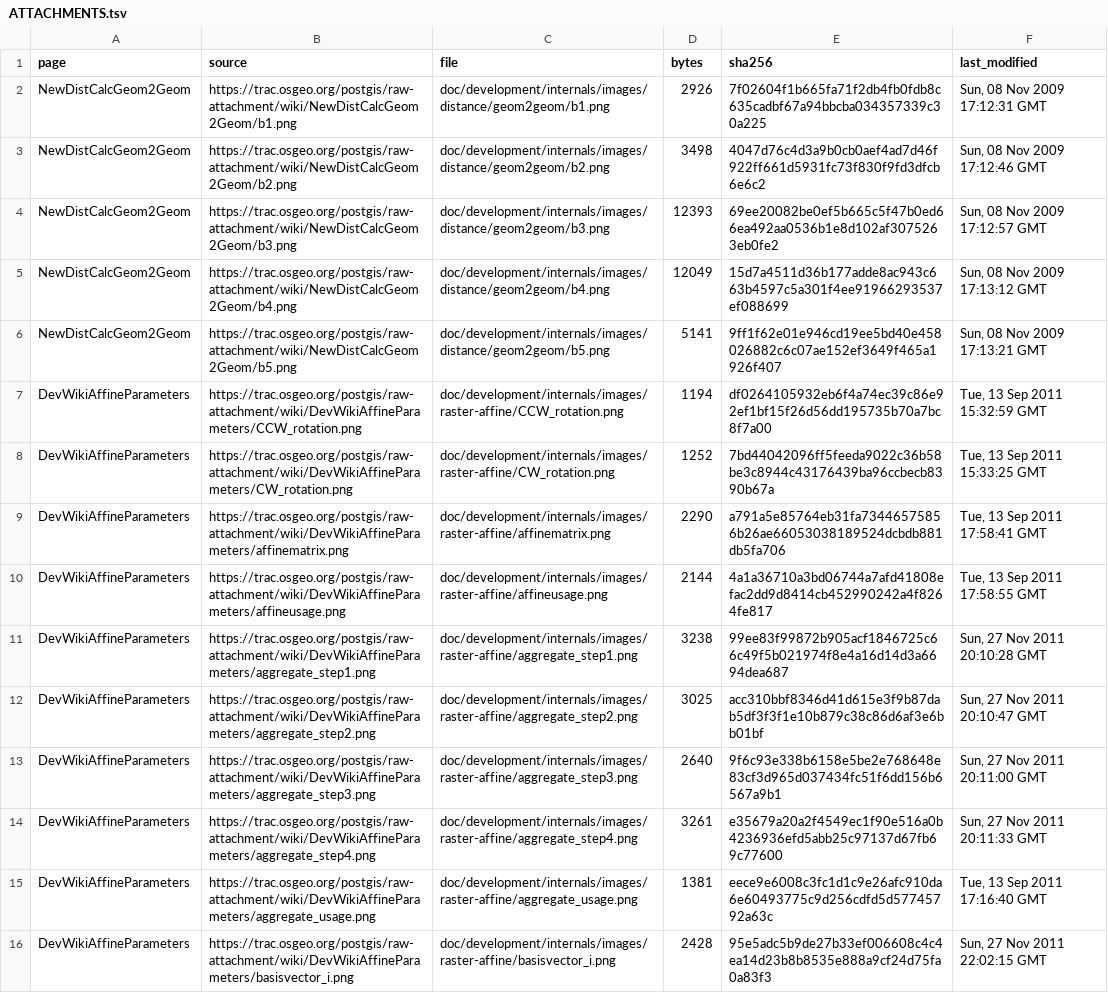
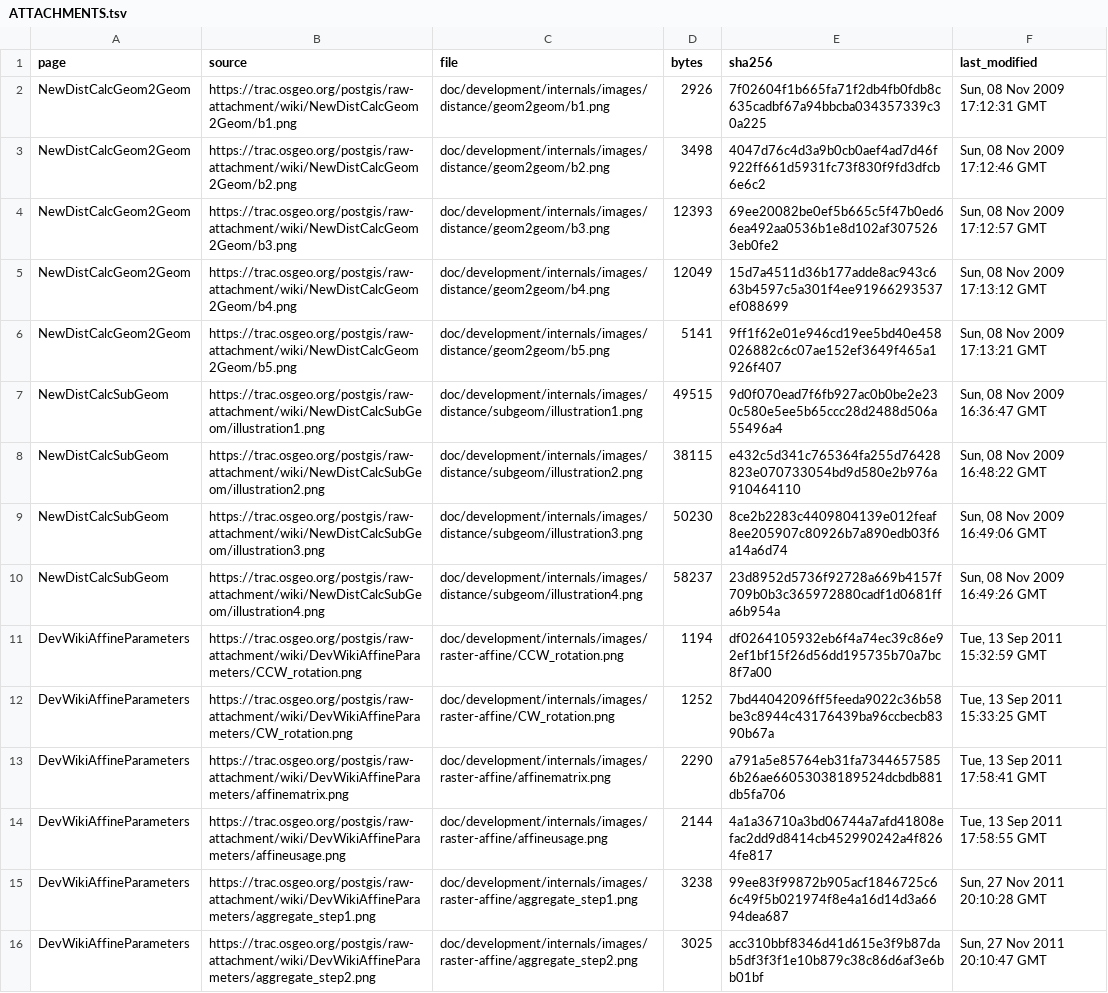
Before and after one commit to Komzpa/postgis, a TSV file: doc/trac-wiki/ATTACHMENTS.tsv, drawn as a sheet; only a part is shown; the shorter side is filled out with more unchanged rows; the diff names each change by its address in the sheet, - before the commit and + after, or states it on an @@ line.

Commit message:
doc: add subgeometry distance internals

```diff
--- a/doc/trac-wiki/ATTACHMENTS.tsv
+++ b/doc/trac-wiki/ATTACHMENTS.tsv
+row 7: NewDistCalcSubGeom | https://trac.osgeo.org/postgis/raw-attachment/wiki/NewDistCalcSubGeom/illustration1.png | doc/development/internals/images/distance/subgeom/illustration1.png | 49515 | 9d0f070ead7f6fb927ac0b0be2e230c580e5ee5b65ccc28d2488d506a55496a4 | Sun, 08 Nov 2009 16:36:47 GMT
+row 8: NewDistCalcSubGeom | https://trac.osgeo.org/postgis/raw-attachment/wiki/NewDistCalcSubGeom/illustration2.png | doc/development/internals/images/distance/subgeom/illustration2.png | 38115 | e432c5d341c765364fa255d76428823e070733054bd9d580e2b976a910464110 | Sun, 08 Nov 2009 16:48:22 GMT
+row 9: NewDistCalcSubGeom | https://trac.osgeo.org/postgis/raw-attachment/wiki/NewDistCalcSubGeom/illustration3.png | doc/development/internals/images/distance/subgeom/illustration3.png | 50230 | 8ce2b2283c4409804139e012feaf8ee205907c80926b7a890edb03f6a14a6d74 | Sun, 08 Nov 2009 16:49:06 GMT
+row 10: NewDistCalcSubGeom | https://trac.osgeo.org/postgis/raw-attachment/wiki/NewDistCalcSubGeom/illustration4.png | doc/development/internals/images/distance/subgeom/illustration4.png | 58237 | 23d8952d5736f92728a669b4157f709b0b3c365972880cadf1d0681ffa6b954a | Sun, 08 Nov 2009 16:49:26 GMT
```
Also changed, not shown: doc/trac-wiki/MANIFEST.tsv, 9 other files.
